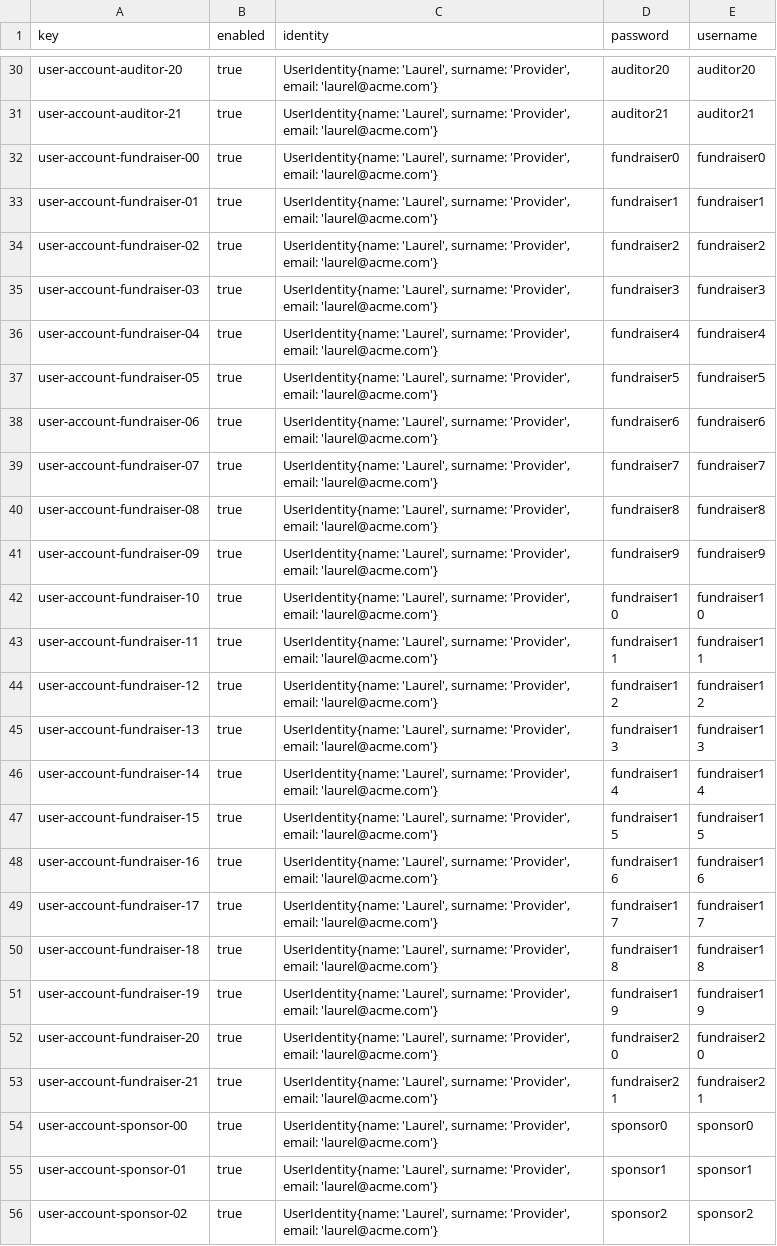
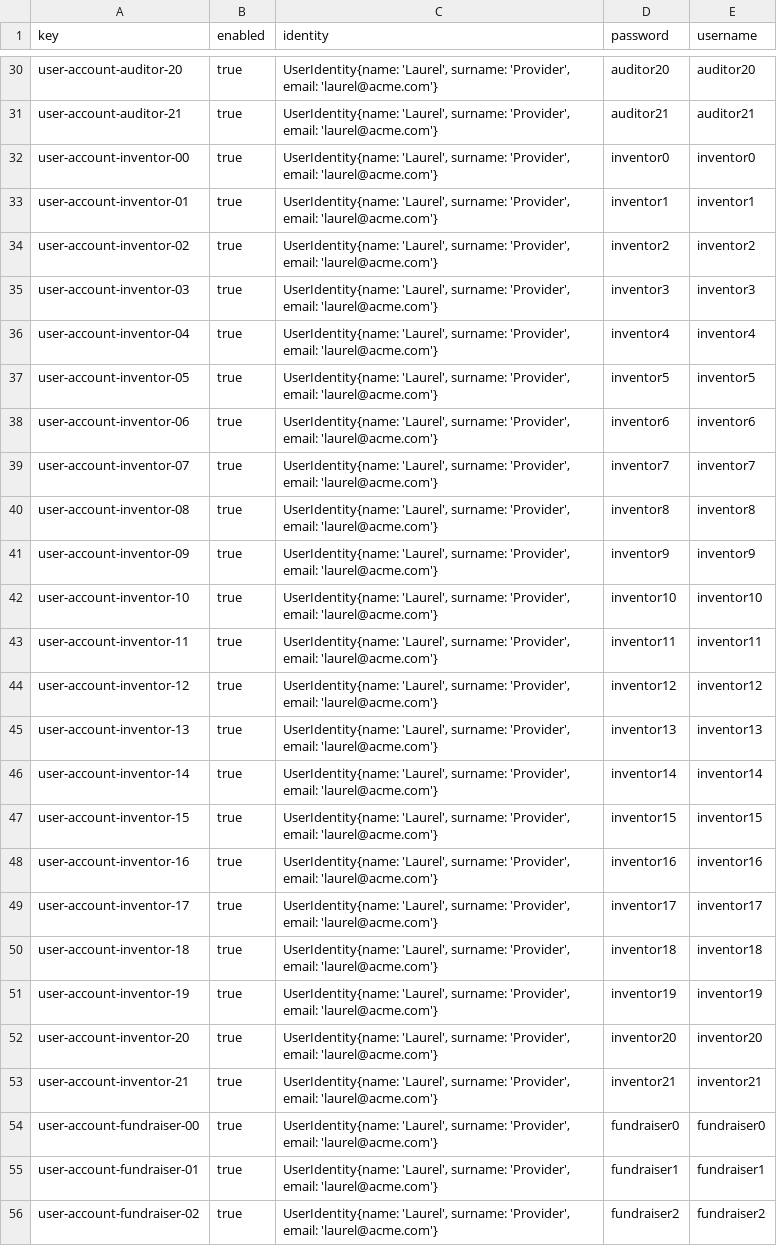
Before and after one commit to AngSanRui/Acme-Starters-B, a CSV file: target/classes/WEB-INF/data/sample/batch-01/user-account.csv, drawn as a sheet; only a part is shown, gaps mark what is left out; the shorter side is filled out with more unchanged rows.

```diff
--- a/target/classes/WEB-INF/data/sample/batch-01/user-account.csv
+++ b/target/classes/WEB-INF/data/sample/batch-01/user-account.csv
@@ -31,2 +31,24 @@ user-account-auditor-20,true,"UserIdentity{name: 'Laurel', surname: 'Provider',
 user-account-auditor-21,true,"UserIdentity{name: 'Laurel', surname: 'Provider', email: 'laurel@acme.com'}",auditor21,auditor21
+user-account-inventor-00,true,"UserIdentity{name: 'Laurel', surname: 'Provider', email: 'laurel@acme.com'}",inventor0,inventor0
+user-account-inventor-01,true,"UserIdentity{name: 'Laurel', surname: 'Provider', email: 'laurel@acme.com'}",inventor1,inventor1
+user-account-inventor-02,true,"UserIdentity{name: 'Laurel', surname: 'Provider', email: 'laurel@acme.com'}",inventor2,inventor2
+user-account-inventor-03,true,"UserIdentity{name: 'Laurel', surname: 'Provider', email: 'laurel@acme.com'}",inventor3,inventor3
+user-account-inventor-04,true,"UserIdentity{name: 'Laurel', surname: 'Provider', email: 'laurel@acme.com'}",inventor4,inventor4
+user-account-inventor-05,true,"UserIdentity{name: 'Laurel', surname: 'Provider', email: 'laurel@acme.com'}",inventor5,inventor5
+user-account-inventor-06,true,"UserIdentity{name: 'Laurel', surname: 'Provider', email: 'laurel@acme.com'}",inventor6,inventor6
+user-account-inventor-07,true,"UserIdentity{name: 'Laurel', surname: 'Provider', email: 'laurel@acme.com'}",inventor7,inventor7
+user-account-inventor-08,true,"UserIdentity{name: 'Laurel', surname: 'Provider', email: 'laurel@acme.com'}",inventor8,inventor8
+user-account-inventor-09,true,"UserIdentity{name: 'Laurel', surname: 'Provider', email: 'laurel@acme.com'}",inventor9,inventor9
+user-account-inventor-10,true,"UserIdentity{name: 'Laurel', surname: 'Provider', email: 'laurel@acme.com'}",inventor10,inventor10
+user-account-inventor-11,true,"UserIdentity{name: 'Laurel', surname: 'Provider', email: 'laurel@acme.com'}",inventor11,inventor11
+user-account-inventor-12,true,"UserIdentity{name: 'Laurel', surname: 'Provider', email: 'laurel@acme.com'}",inventor12,inventor12
+user-account-inventor-13,true,"UserIdentity{name: 'Laurel', surname: 'Provider', email: 'laurel@acme.com'}",inventor13,inventor13
+user-account-inventor-14,true,"UserIdentity{name: 'Laurel', surname: 'Provider', email: 'laurel@acme.com'}",inventor14,inventor14
+user-account-inventor-15,true,"UserIdentity{name: 'Laurel', surname: 'Provider', email: 'laurel@acme.com'}",inventor15,inventor15
+user-account-inventor-16,true,"UserIdentity{name: 'Laurel', surname: 'Provider', email: 'laurel@acme.com'}",inventor16,inventor16
+user-account-inventor-17,true,"UserIdentity{name: 'Laurel', surname: 'Provider', email: 'laurel@acme.com'}",inventor17,inventor17
+user-account-inventor-18,true,"UserIdentity{name: 'Laurel', surname: 'Provider', email: 'laurel@acme.com'}",inventor18,inventor18
+user-account-inventor-19,true,"UserIdentity{name: 'Laurel', surname: 'Provider', email: 'laurel@acme.com'}",inventor19,inventor19
+user-account-inventor-20,true,"UserIdentity{name: 'Laurel', surname: 'Provider', email: 'laurel@acme.com'}",inventor20,inventor20
+user-account-inventor-21,true,"UserIdentity{name: 'Laurel', surname: 'Provider', email: 'laurel@acme.com'}",inventor21,inventor21
 user-account-fundraiser-00,true,"UserIdentity{name: 'Laurel', surname: 'Provider', email: 'laurel@acme.com'}",fundraiser0,fundraiser0
```
Also changed, not shown: src/main/resources/WEB-INF/data/errata/batch-01/audit-report.csv, src/main/resources/WEB-INF/data/errata/batch-01/auditor.csv, 6 other files.
